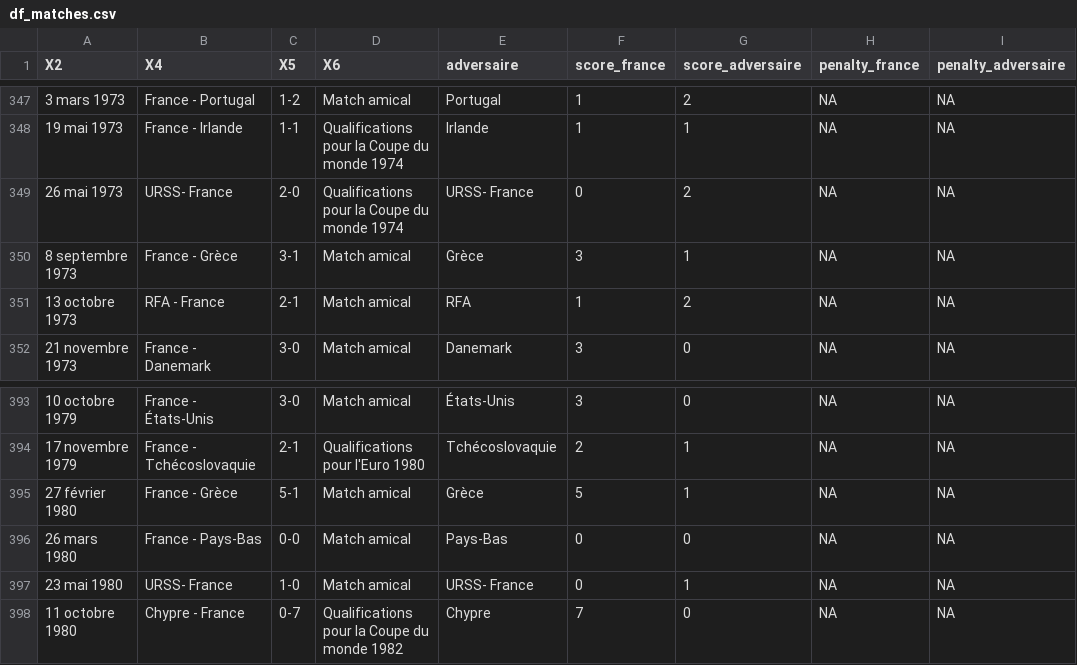
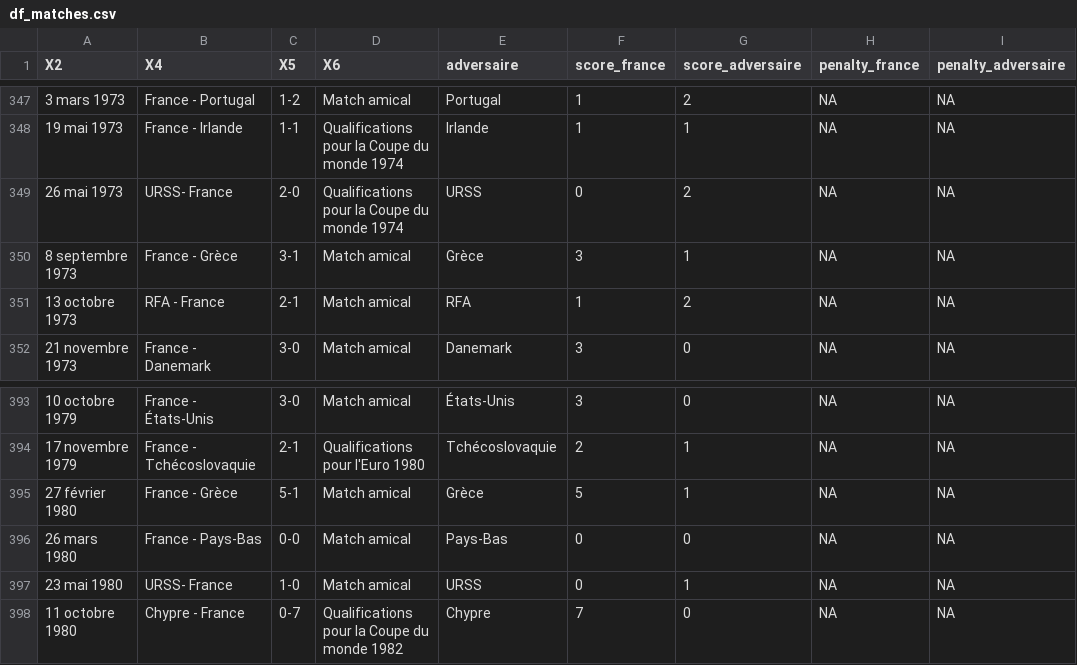
Before and after one commit to btalib001/projetPython, a CSV file: df_matches.csv, drawn as a sheet; only a part is shown, gaps mark what is left out; the diff names each change by its address in the sheet, - before the commit and + after, or states it on an @@ line.

Commit message:
Fix team names in match records

```diff
--- a/df_matches.csv
+++ b/df_matches.csv
-E349 (adversaire): URSS- France
+E349 (adversaire): URSS
-E397 (adversaire): URSS- France
+E397 (adversaire): URSS
```
